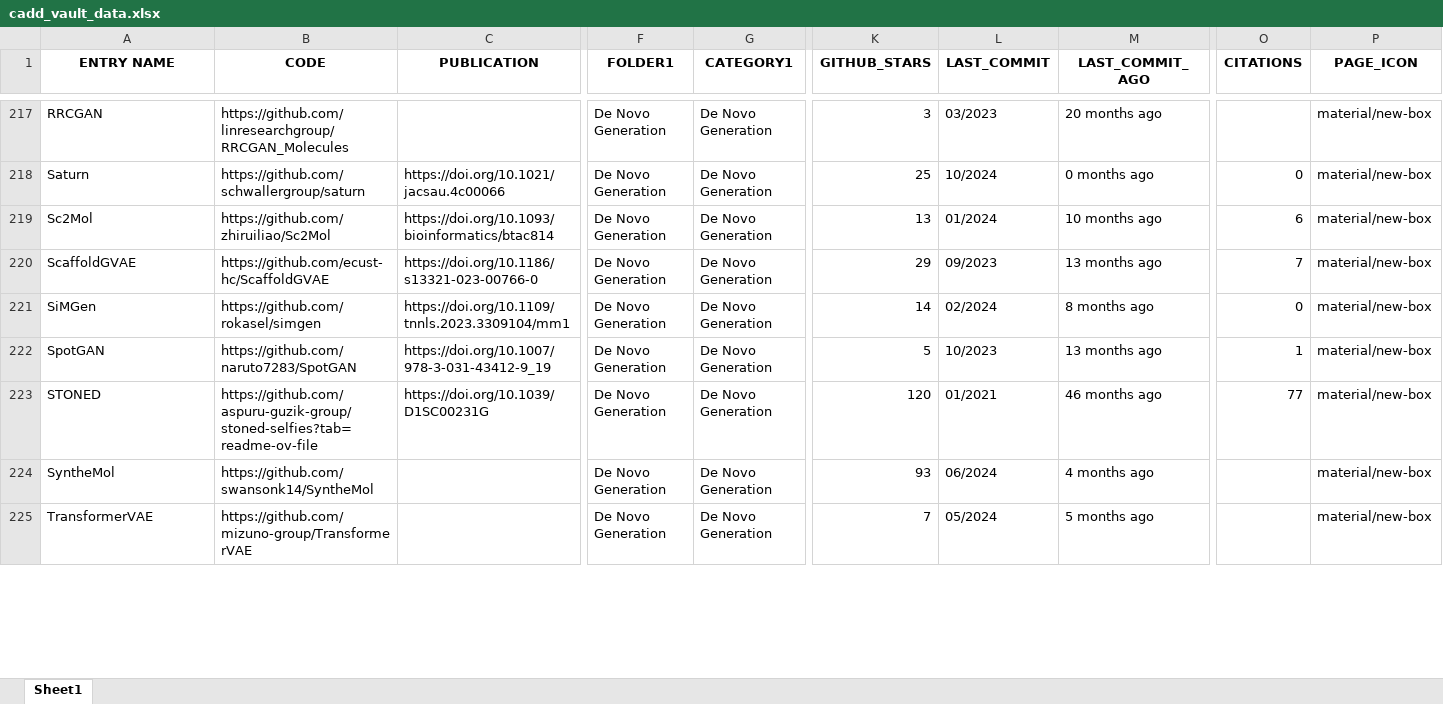
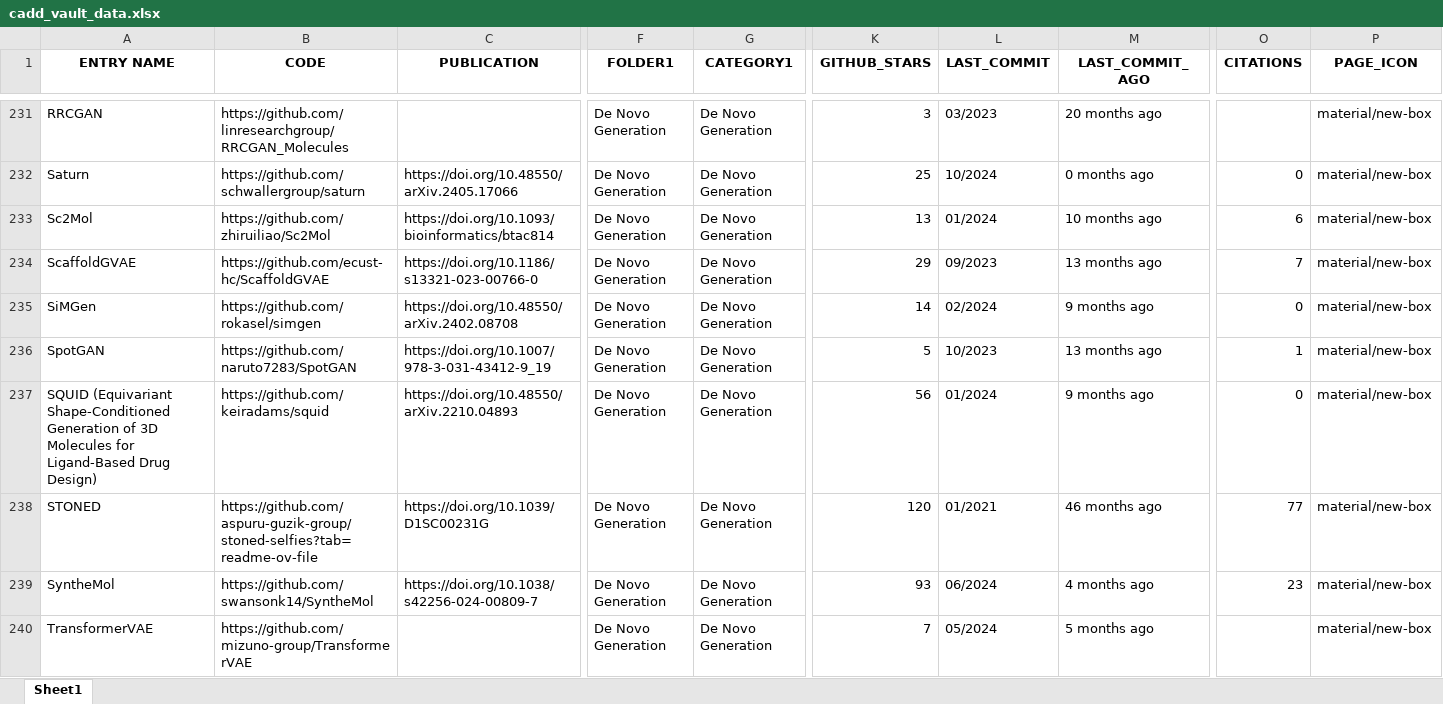
Before and after one commit to DrugBud-Suite/CADD_Vault, an Excel workbook: cadd_vault_data.xlsx, sheet Sheet1, drawn as a sheet; only a part is shown, gaps mark what is left out; values as stored, in another font and other column widths than the file's, no borders; addresses are those after the commit; rows hold the shown columns only; the diff covers the shown part only; the diff names each change by its address in the sheet, - before the commit and + after, or states it on an @@ line.

```diff
--- a/cadd_vault_data.xlsx (sheet Sheet1)
+++ b/cadd_vault_data.xlsx (sheet Sheet1)
-C232 (PUBLICATION): https://doi.org/10.1021/jacsau.4c00066
+C232 (PUBLICATION): https://doi.org/10.48550/arXiv.2405.17066
-C235 (PUBLICATION): https://doi.org/10.1109/tnnls.2023.3309104/mm1
+C235 (PUBLICATION): https://doi.org/10.48550/arXiv.2402.08708
-M235 (LAST_COMMIT_AGO): 8 months ago
+M235 (LAST_COMMIT_AGO): 9 months ago
+row 237: SQUID (Equivariant Shape-Conditioned Generation of 3D Molecules for Ligand-Based Drug Design) | https://github.com/keiradams/squid | https://doi.org/10.48550/arXiv.2210.04893 | De Novo Generation | De Novo Generation | 56 | 01/2024 | 9 months ago | 0 | material/new-box
-C239 (PUBLICATION): (empty)
+C239 (PUBLICATION): https://doi.org/10.1038/s42256-024-00809-7
-O239 (CITATIONS): (empty)
+O239 (CITATIONS): 23
```
Also changed, not shown: 22 added rows, 32 removed rows, 2 moved rows, 523 edited cells and cell formats elsewhere in this sheet, 1 other file.
